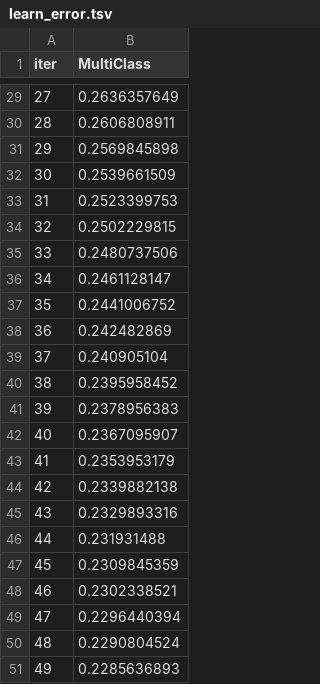
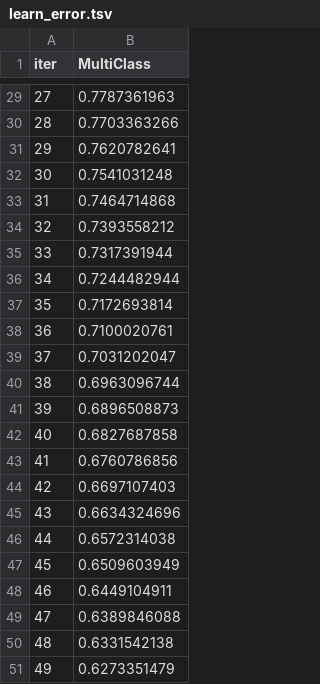
Before and after one commit to Dyan-p0l/THESIS_MACHINE_LEARNING_MODELS, a TSV file: catboost_info/learn_error.tsv, drawn as a sheet; only a part is shown, gaps mark what is left out; the diff covers the shown part only.

```diff
--- a/catboost_info/learn_error.tsv
+++ b/catboost_info/learn_error.tsv
@@ -29,23 +29,23 @@ iter	MultiClass
-27	0.2636357649
-28	0.2606808911
-29	0.2569845898
-30	0.2539661509
-31	0.2523399753
-32	0.2502229815
-33	0.2480737506
-34	0.2461128147
-35	0.2441006752
-36	0.242482869
-37	0.240905104
-38	0.2395958452
-39	0.2378956383
-40	0.2367095907
-41	0.2353953179
-42	0.2339882138
-43	0.2329893316
-44	0.231931488
-45	0.2309845359
-46	0.2302338521
-47	0.2296440394
-48	0.2290804524
-49	0.2285636893
+27	0.7787361963
+28	0.7703363266
+29	0.7620782641
+30	0.7541031248
+31	0.7464714868
+32	0.7393558212
+33	0.7317391944
+34	0.7244482944
+35	0.7172693814
+36	0.7100020761
+37	0.7031202047
+38	0.6963096744
+39	0.6896508873
+40	0.6827687858
+41	0.6760786856
+42	0.6697107403
+43	0.6634324696
+44	0.6572314038
+45	0.6509603949
+46	0.6449104911
+47	0.6389846088
+48	0.6331542138
+49	0.6273351479
```
Also changed, not shown: 27 edited cells elsewhere in this file, catboost_info/time_left.tsv, data/preprocessed/labels.csv, 55 other files.
